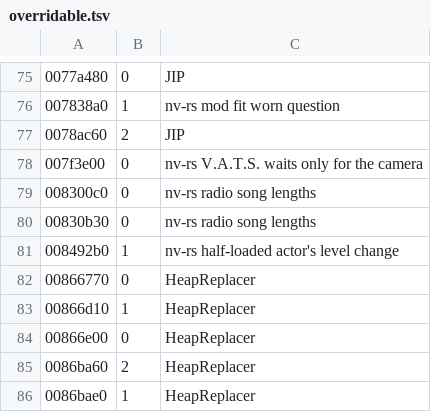
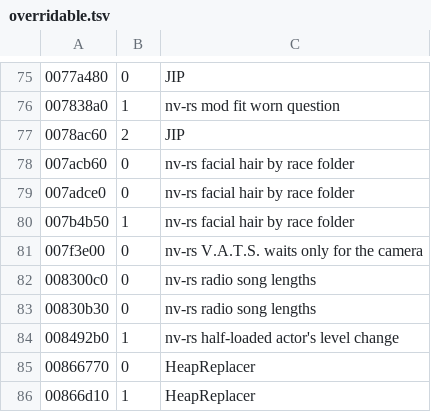
Before and after one commit to slaterain/nv-rs, a TSV file: crates/engine-core/data/overridable.tsv, drawn as a sheet; only a part is shown, gaps mark what is left out; the shorter side is filled out with more unchanged rows; the diff names each change by its address in the sheet, - before the commit and + after, or states it on an @@ line.

```diff
--- a/crates/engine-core/data/overridable.tsv
+++ b/crates/engine-core/data/overridable.tsv
+row 78: 007acb60 | 0 | nv-rs facial hair by race folder
+row 79: 007adce0 | 0 | nv-rs facial hair by race folder
+row 80: 007b4b50 | 1 | nv-rs facial hair by race folder
```
Also changed, not shown: crates/host/data/game_ini.tsv, 6 other files.
